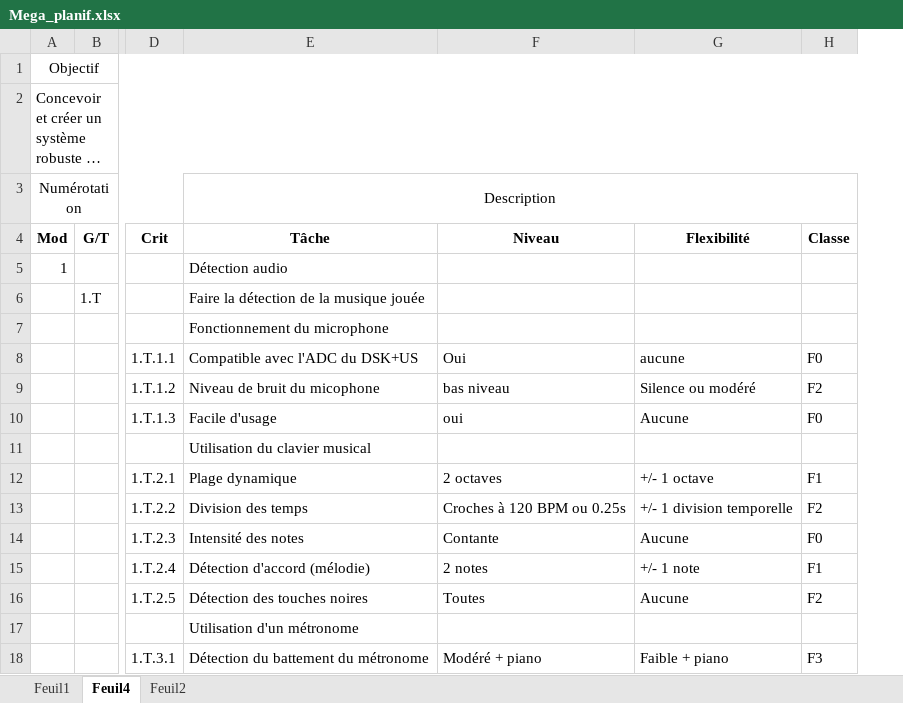
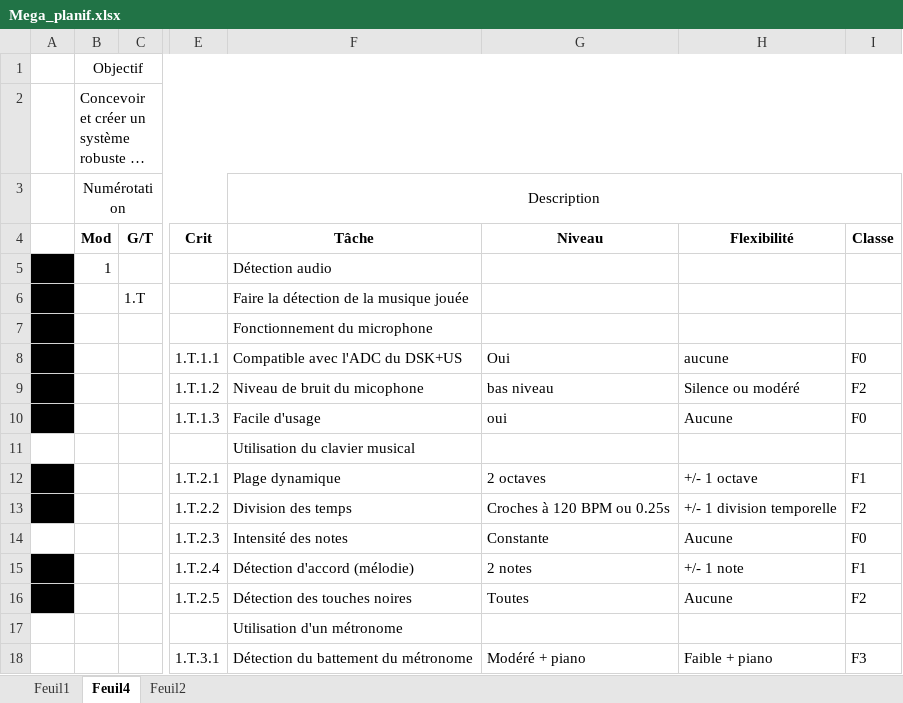
Before and after one commit to gab4321/ProjetS5, an Excel workbook: Gestion/Mega_planif.xlsx, sheet Feuil4, drawn as a sheet; only a part is shown, gaps mark what is left out; long unchanged cells end in …; values as stored, in another font and other column widths than the file's, no borders; addresses are those after the commit; the diff names each change by its address in the sheet, - before the commit and + after, or states it on an @@ line.

Commit message:
Marquage des tests finis
Carré noir à coté de la spécification

```diff
--- a/Gestion/Mega_planif.xlsx (sheet Feuil4)
+++ b/Gestion/Mega_planif.xlsx (sheet Feuil4)
+column A, empty
-G14: Contante
+G14: Constante
```
Also changed, not shown: formulas that keep their value.
